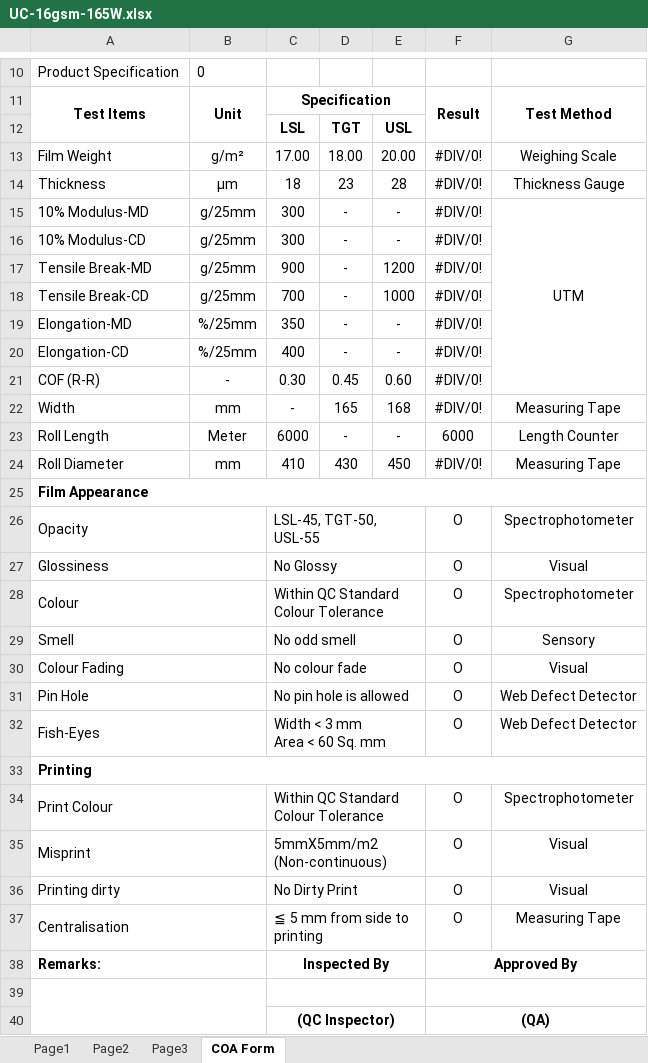
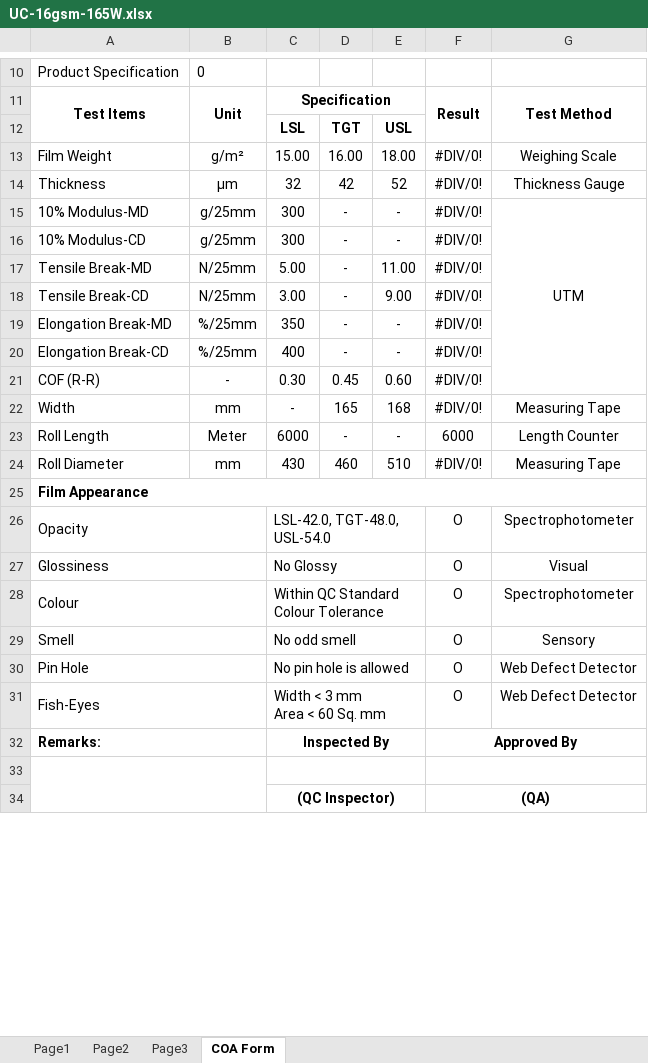
Before and after one commit to dev-vision-ai/SwansonIndiaPortal, an Excel workbook: backend/templates/UC-16gsm-165W.xlsx, sheet COA Form, drawn as a sheet; only a part is shown, gaps mark what is left out; values as stored, in another font and other column widths than the file's, no borders; charts and pictures not drawn; the diff covers the shown part only; the diff names each change by its address in the sheet, - before the commit and + after, or states it on an @@ line.

```diff
--- a/backend/templates/UC-16gsm-165W.xlsx (sheet COA Form)
+++ b/backend/templates/UC-16gsm-165W.xlsx (sheet COA Form)
-C13: 17.00
+C13: 15.00
-D13: 18.00
+D13: 16.00
-E13: 20.00
+E13: 18.00
-C14: 18
+C14: 32
-D14: 23
+D14: 42
-E14: 28
+E14: 52
-B17:B18: g/25mm
+B17:B18: N/25mm
-C17: 900
+C17: 5.00
-E17: 1200
+E17: 11.00
-C18: 700
+C18: 3.00
-E18: 1000
+E18: 9.00
-A19: Elongation-MD
+A19: Elongation Break-MD
-A20: Elongation-CD
+A20: Elongation Break-CD
-C24: 410
+C24: 430
-D24: 430
+D24: 460
-E24: 450
+E24: 510
-C26: LSL-45, TGT-50, USL-55
+C26: LSL-42.0, TGT-48.0, USL-54.0
-row 30: Colour Fading |  | No colour fade |  |  | O | Visual
-row 33: Printing
-row 34: Print Colour |  | Within QC Standard Colour Tolerance |  |  | O | Spectrophotometer
-row 35: Misprint |  | 5mmX5mm/m2 (Non-continuous) |  |  | O | Visual
-row 36: Printing dirty |  | No Dirty Print |  |  | O | Visual
-row 37: Centralisation |  | ≦ 5 mm from side to printing |  |  | O | Measuring Tape
```
Also changed, not shown: 2 edited cells elsewhere in this sheet, charts or pictures, backend/templates/UC-18gsm-210W-BFQR.xlsx, backend/templates/UC-18gsm-250P-ABQR.xlsx, 11 other files.
